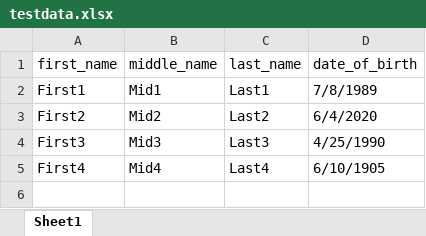
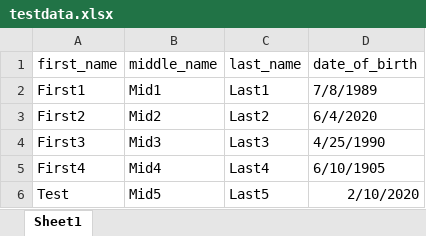
Before and after one commit to rhanugr/PrateekAutomation, an Excel workbook: testdata.xlsx, sheet Sheet1, drawn as a sheet; values as stored, in another font and other column widths than the file's, no borders; the diff names each change by its address in the sheet, - before the commit and + after, or states it on an @@ line.

```diff
--- a/testdata.xlsx (sheet Sheet1)
+++ b/testdata.xlsx (sheet Sheet1)
+row 6: Test | Mid5 | Last5 | 2/10/2020
```
Also changed, not shown: 1 other file.
